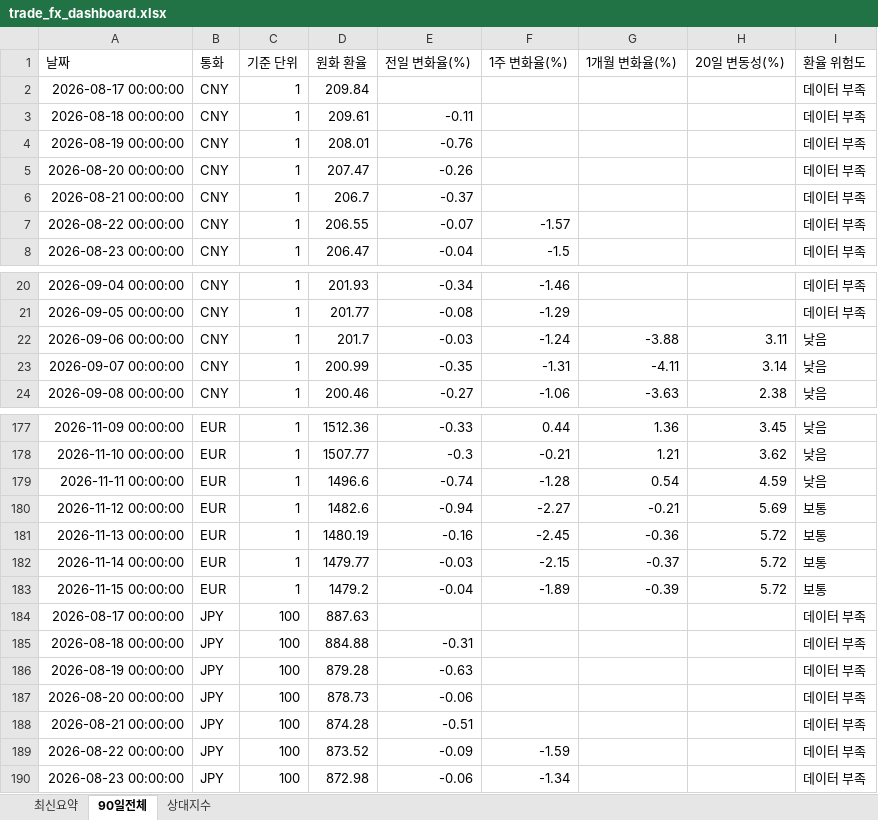
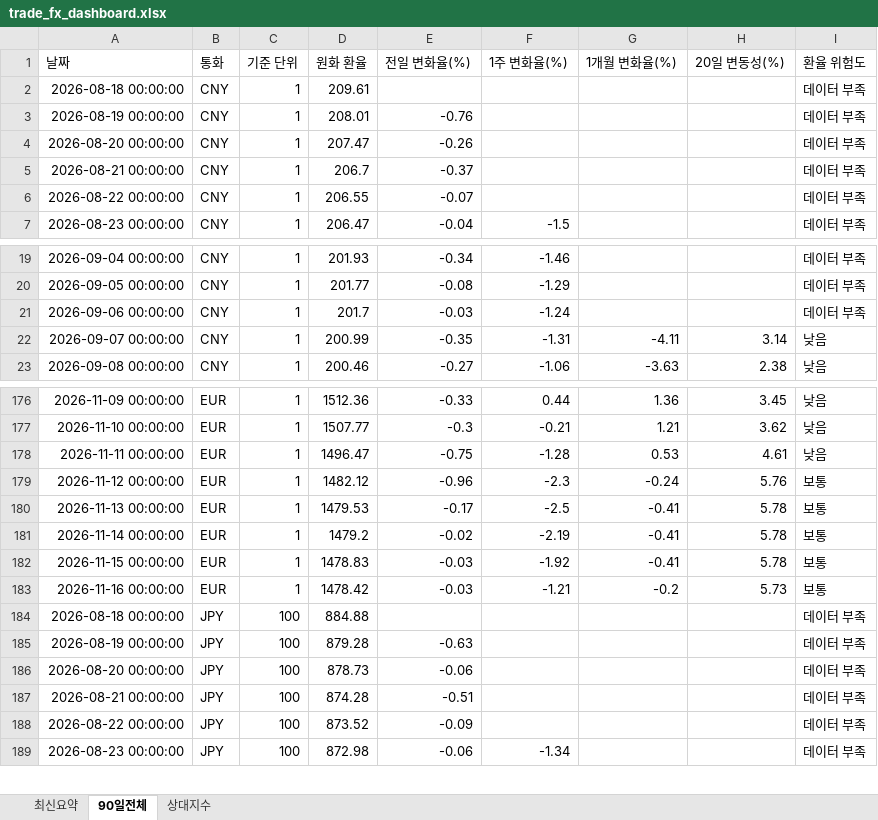
Before and after one commit to wnsdnjs867-svg/4-, an Excel workbook: trade_fx_dashboard.xlsx, sheet 90일전체, drawn as a sheet; only a part is shown, gaps mark what is left out; values as stored, in another font and other column widths than the file's, no borders; removed rows and columns are numbered as before the commit, all else as after; the diff covers the shown part only; the diff names each change by its address in the sheet, - before the commit and + after, or states it on an @@ line.

```diff
--- a/trade_fx_dashboard.xlsx (sheet 90일전체)
+++ b/trade_fx_dashboard.xlsx (sheet 90일전체)
-row 2: 2026-08-17 00:00:00 | CNY | 1 | 209.84 |  |  |  |  | 데이터 부족
-E2 (전일 변화율(%)): -0.11
+E2 (전일 변화율(%)): (empty)
-F6 (1주 변화율(%)): -1.57
+F6 (1주 변화율(%)): (empty)
-G21 (1개월 변화율(%)): -3.88
+G21 (1개월 변화율(%)): (empty)
-H21 (20일 변동성(%)): 3.11
+H21 (20일 변동성(%)): (empty)
-I21 (환율 위험도): 낮음
+I21 (환율 위험도): 데이터 부족
-D178 (원화 환율): 1496.6
+D178 (원화 환율): 1496.47
-E178 (전일 변화율(%)): -0.74
+E178 (전일 변화율(%)): -0.75
-G178 (1개월 변화율(%)): 0.54
+G178 (1개월 변화율(%)): 0.53
-H178 (20일 변동성(%)): 4.59
+H178 (20일 변동성(%)): 4.61
-D179 (원화 환율): 1482.6
+D179 (원화 환율): 1482.12
-E179 (전일 변화율(%)): -0.94
+E179 (전일 변화율(%)): -0.96
-F179 (1주 변화율(%)): -2.27
+F179 (1주 변화율(%)): -2.3
-G179 (1개월 변화율(%)): -0.21
+G179 (1개월 변화율(%)): -0.24
-H179 (20일 변동성(%)): 5.69
+H179 (20일 변동성(%)): 5.76
-D180 (원화 환율): 1480.19
+D180 (원화 환율): 1479.53
-E180 (전일 변화율(%)): -0.16
+E180 (전일 변화율(%)): -0.17
-F180 (1주 변화율(%)): -2.45
+F180 (1주 변화율(%)): -2.5
-G180 (1개월 변화율(%)): -0.36
+G180 (1개월 변화율(%)): -0.41
-H180:H182 (20일 변동성(%)): 5.72
+H180:H182 (20일 변동성(%)): 5.78
-D181 (원화 환율): 1479.77
+D181 (원화 환율): 1479.2
-E181 (전일 변화율(%)): -0.03
+E181 (전일 변화율(%)): -0.02
-F181 (1주 변화율(%)): -2.15
+F181 (1주 변화율(%)): -2.19
-G181 (1개월 변화율(%)): -0.37
+G181 (1개월 변화율(%)): -0.41
-D182 (원화 환율): 1479.2
+D182 (원화 환율): 1478.83
-E182 (전일 변화율(%)): -0.04
+E182 (전일 변화율(%)): -0.03
-F182 (1주 변화율(%)): -1.89
+F182 (1주 변화율(%)): -1.92
-G182 (1개월 변화율(%)): -0.39
+G182 (1개월 변화율(%)): -0.41
-row 184: 2026-08-17 00:00:00 | JPY | 100 | 887.63 |  |  |  |  | 데이터 부족
+row 183: 2026-11-16 00:00:00 | EUR | 1 | 1478.42 | -0.03 | -1.21 | -0.2 | 5.73 | 보통
-E184 (전일 변화율(%)): -0.31
+E184 (전일 변화율(%)): (empty)
-F188 (1주 변화율(%)): -1.59
+F188 (1주 변화율(%)): (empty)
```
Also changed, not shown: 3 added rows, 2 removed rows and 54 edited cells elsewhere in this sheet, sheet 상대지수, sheet 최신요약, 1 other file.
